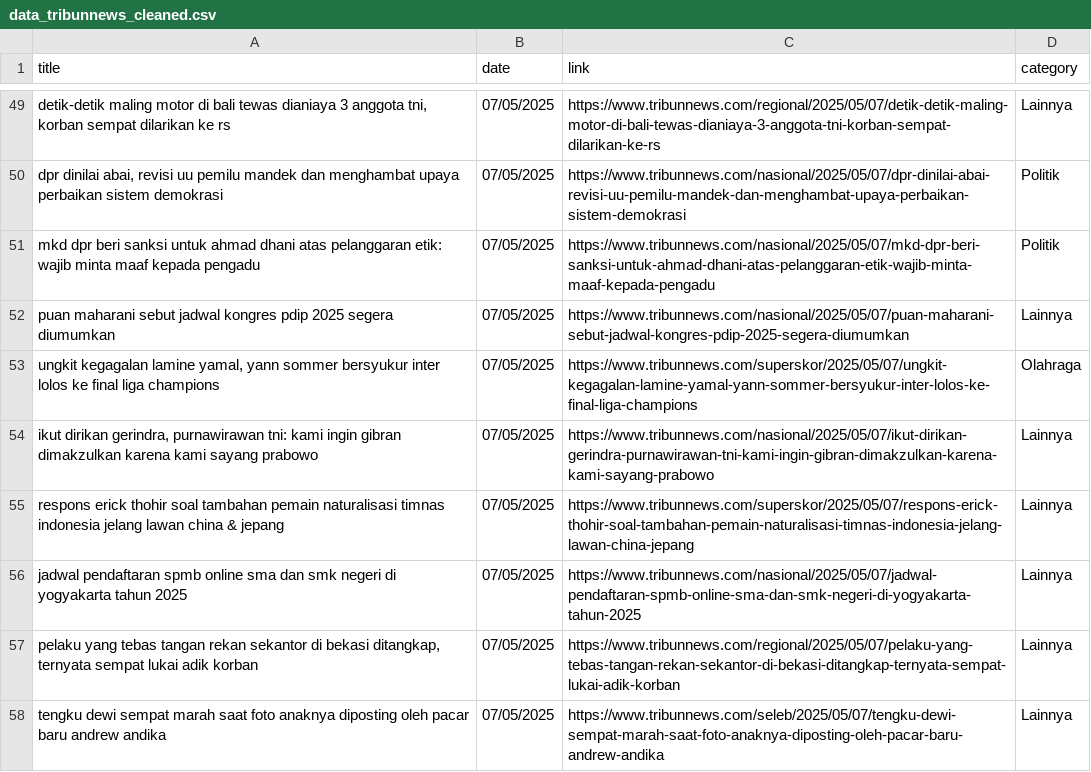
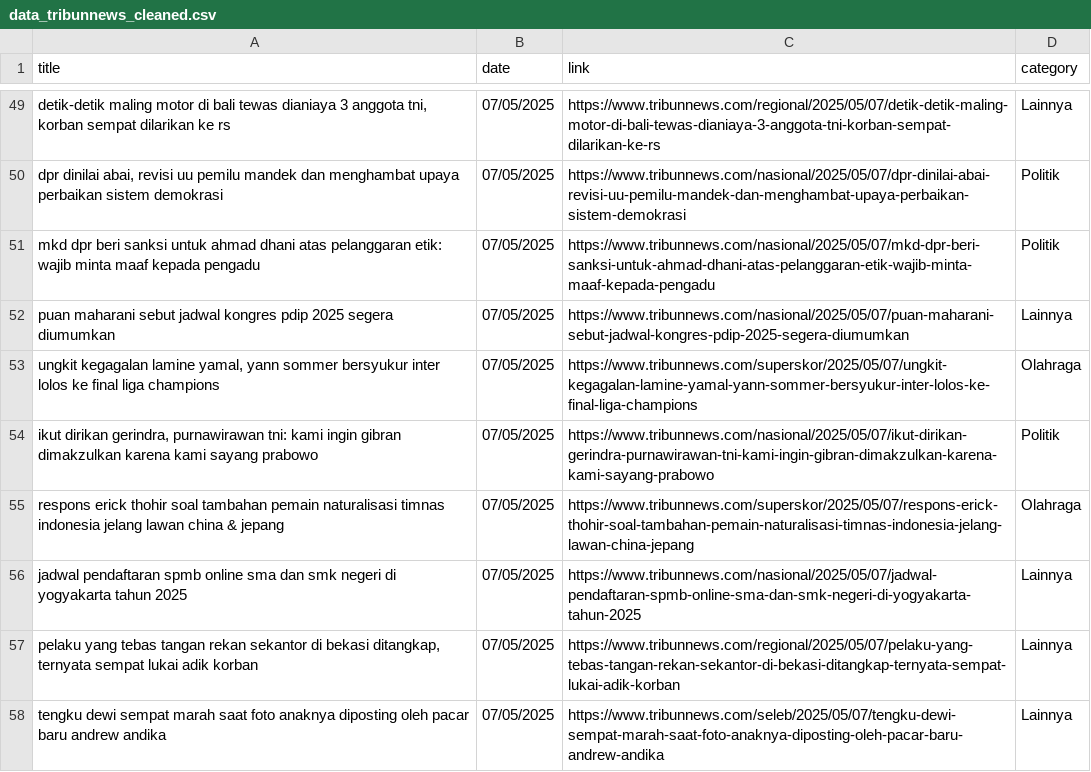
Before and after one commit to AriqF1/learn_data, a CSV file: data/data_tribunnews_cleaned.csv, drawn as a sheet; only a part is shown, gaps mark what is left out; the diff covers the shown part only.

```diff
--- a/data/data_tribunnews_cleaned.csv
+++ b/data/data_tribunnews_cleaned.csv
@@ -53,4 +53,4 @@ puan maharani sebut jadwal kongres pdip 2025 segera diumumkan,07/05/2025,https:/
 "ungkit kegagalan lamine yamal, yann sommer bersyukur inter lolos ke final liga champions",07/05/2025,https://www.tribunnews.com/superskor/2025/05/07/ungkit-kegagalan-lamine-yamal-yann-sommer-bersyukur-inter-lolos-ke-final-liga-champions,Olahraga
-"ikut dirikan gerindra, purnawirawan tni: kami ingin gibran dimakzulkan karena kami sayang prabowo",07/05/2025,https://www.tribunnews.com/nasional/2025/05/07/ikut-dirikan-gerindra-purnawirawan-tni-kami-ingin-gibran-dimakzulkan-karena-kami-sayang-prabowo,Lainnya
-respons erick thohir soal tambahan pemain naturalisasi timnas indonesia jelang lawan china & jepang,07/05/2025,https://www.tribunnews.com/superskor/2025/05/07/respons-erick-thohir-soal-tambahan-pemain-naturalisasi-timnas-indonesia-jelang-lawan-china-jepang,Lainnya
+"ikut dirikan gerindra, purnawirawan tni: kami ingin gibran dimakzulkan karena kami sayang prabowo",07/05/2025,https://www.tribunnews.com/nasional/2025/05/07/ikut-dirikan-gerindra-purnawirawan-tni-kami-ingin-gibran-dimakzulkan-karena-kami-sayang-prabowo,Politik
+respons erick thohir soal tambahan pemain naturalisasi timnas indonesia jelang lawan china & jepang,07/05/2025,https://www.tribunnews.com/superskor/2025/05/07/respons-erick-thohir-soal-tambahan-pemain-naturalisasi-timnas-indonesia-jelang-lawan-china-jepang,Olahraga
 jadwal pendaftaran spmb online sma dan smk negeri di yogyakarta tahun 2025,07/05/2025,https://www.tribunnews.com/nasional/2025/05/07/jadwal-pendaftaran-spmb-online-sma-dan-smk-negeri-di-yogyakarta-tahun-2025,Lainnya
```
Also changed, not shown: 31 edited cells elsewhere in this file.
